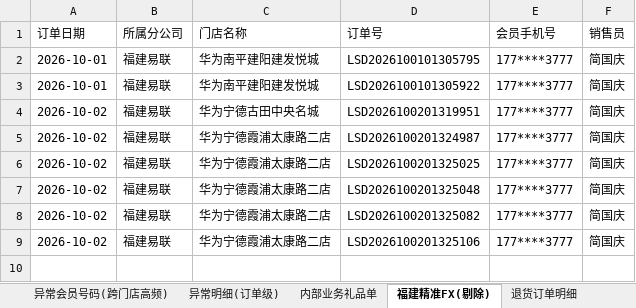
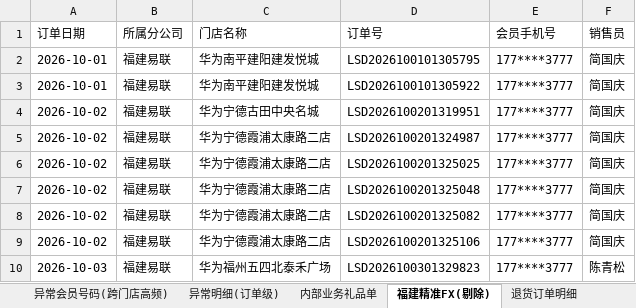
Before and after one commit to panghao007/retail-dashboard, an Excel workbook: d/2026-10-03_会员有效性分析.xlsx, sheet 福建精准FX(剔除), drawn as a sheet; values as stored, in another font and other column widths than the file's, no borders; the diff names each change by its address in the sheet, - before the commit and + after, or states it on an @@ line.

```diff
--- a/d/2026-10-03_会员有效性分析.xlsx (sheet 福建精准FX(剔除))
+++ b/d/2026-10-03_会员有效性分析.xlsx (sheet 福建精准FX(剔除))
+row 10: 2026-10-03 | 福建易联 | 华为福州五四北泰禾广场 | LSD2026100301329823 | 177****3777 | 陈青松
```
Also changed, not shown: sheet 退货订单明细, sheet 门店无效会员订单排名, sheet 内部业务礼品单, sheet 异常明细(订单级), sheet 门店无效号码明细, sheet 分公司订单占比, 2 more sheets, 5 other files.
